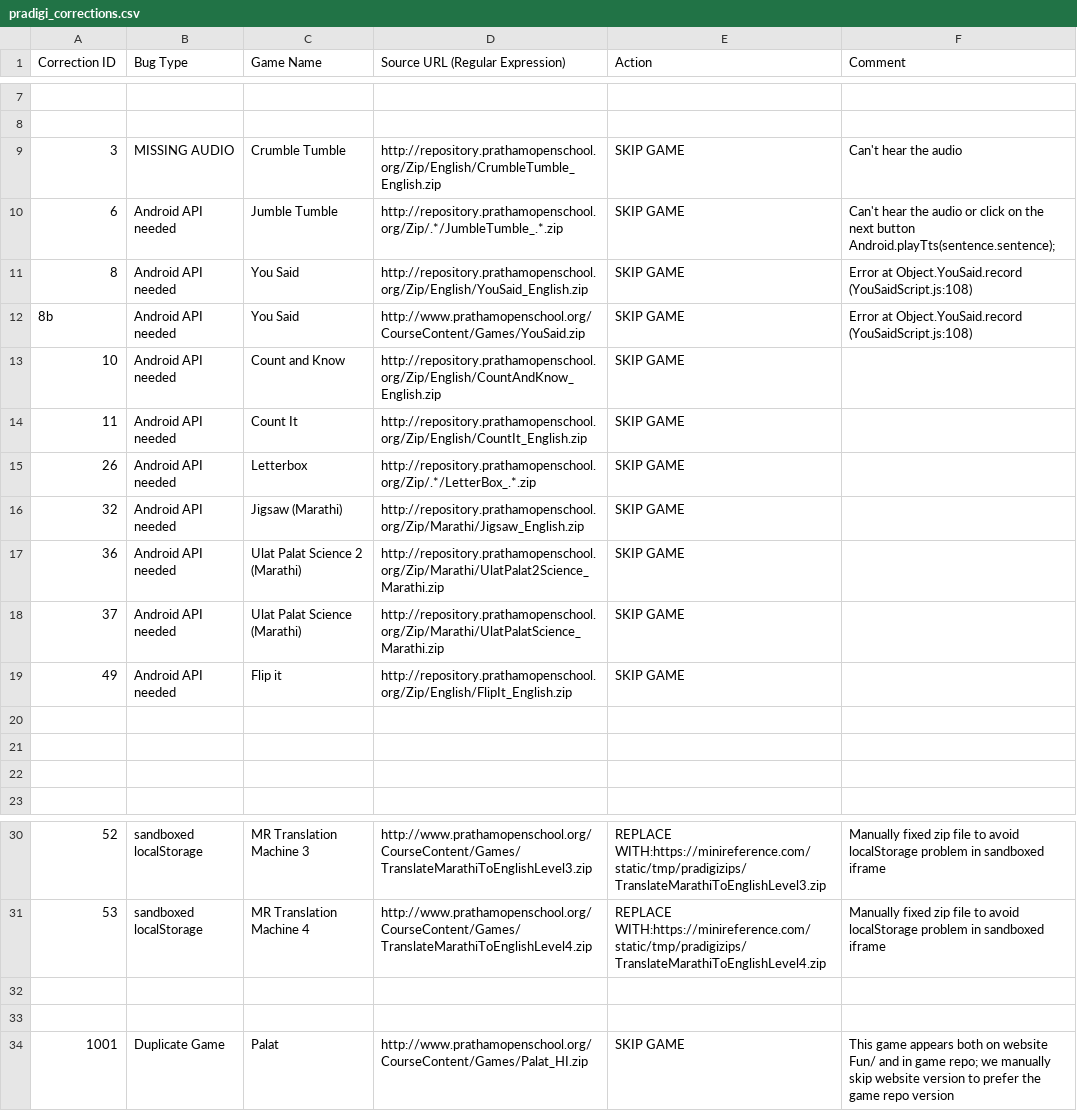
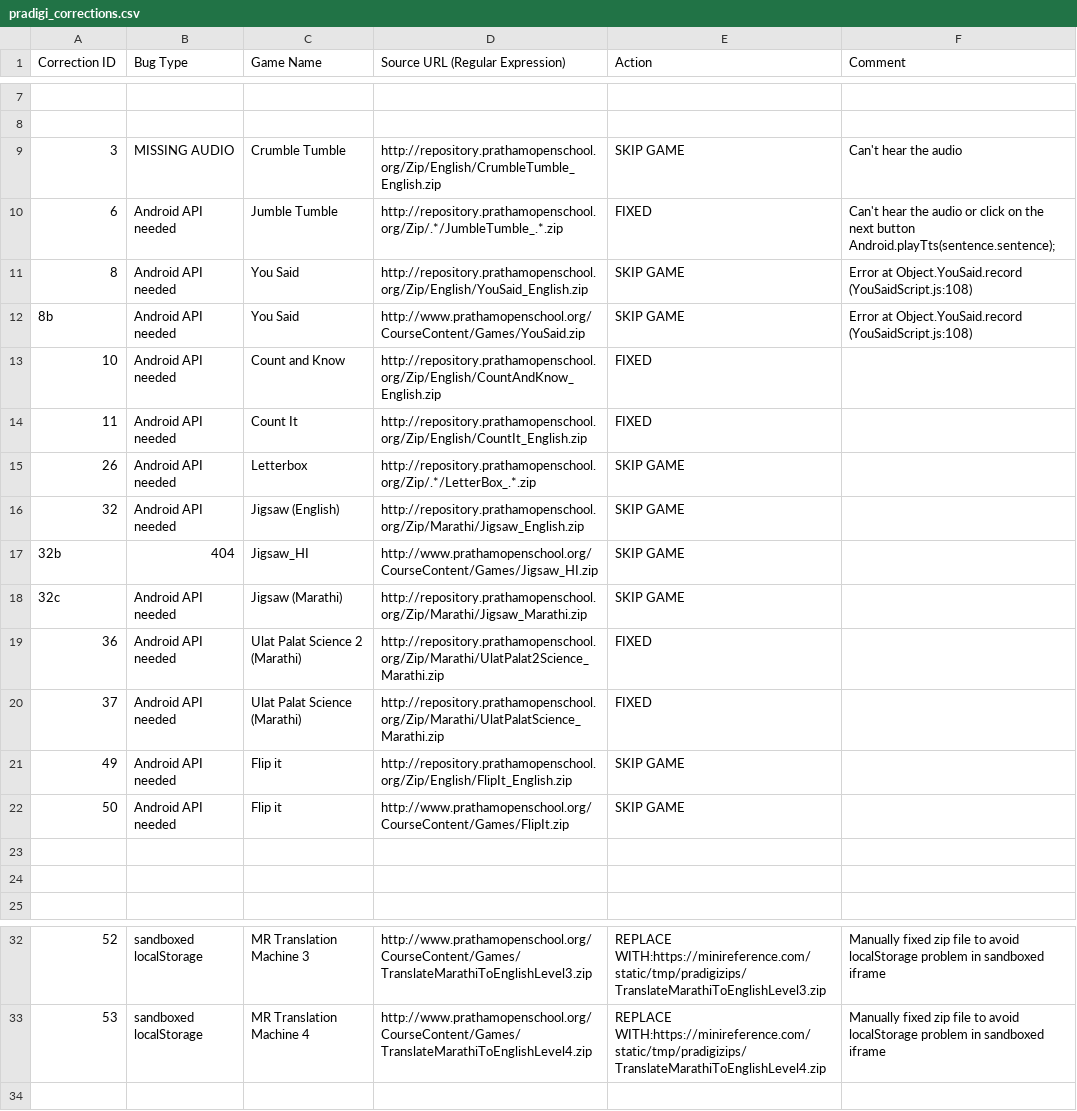
Before and after one commit to learningequality/sushi-chef-pradigi, a CSV file: chefdata/vader/trees/pradigi_corrections.csv, drawn as a sheet; only a part is shown, gaps mark what is left out.

```diff
--- a/chefdata/vader/trees/pradigi_corrections.csv
+++ b/chefdata/vader/trees/pradigi_corrections.csv
@@ -9,13 +9,15 @@ Correction ID,Bug Type,Game Name,Source URL (Regular Expression),Action,Comment
 3,MISSING AUDIO,Crumble Tumble,http://repository.prathamopenschool.org/Zip/English/CrumbleTumble_English.zip,SKIP GAME,Can't hear the audio
-6,Android API needed,Jumble Tumble,http://repository.prathamopenschool.org/Zip/.*/JumbleTumble_.*.zip,SKIP GAME,Can't hear the audio or click on the next button Android.playTts(sentence.sentence);
+6,Android API needed,Jumble Tumble,http://repository.prathamopenschool.org/Zip/.*/JumbleTumble_.*.zip,FIXED,Can't hear the audio or click on the next button Android.playTts(sentence.sentence);
 8,Android API needed,You Said,http://repository.prathamopenschool.org/Zip/English/YouSaid_English.zip,SKIP GAME,Error at Object.YouSaid.record (YouSaidScript.js:108)
 8b,Android API needed,You Said,http://www.prathamopenschool.org/CourseContent/Games/YouSaid.zip,SKIP GAME,Error at Object.YouSaid.record (YouSaidScript.js:108)
-10,Android API needed,Count and Know,http://repository.prathamopenschool.org/Zip/English/CountAndKnow_English.zip,SKIP GAME,
-11,Android API needed,Count It,http://repository.prathamopenschool.org/Zip/English/CountIt_English.zip,SKIP GAME,
+10,Android API needed,Count and Know,http://repository.prathamopenschool.org/Zip/English/CountAndKnow_English.zip,FIXED,
+11,Android API needed,Count It,http://repository.prathamopenschool.org/Zip/English/CountIt_English.zip,FIXED,
 26,Android API needed,Letterbox,http://repository.prathamopenschool.org/Zip/.*/LetterBox_.*.zip,SKIP GAME,
-32,Android API needed,Jigsaw (Marathi),http://repository.prathamopenschool.org/Zip/Marathi/Jigsaw_English.zip,SKIP GAME,
-36,Android API needed,Ulat Palat Science 2 (Marathi),http://repository.prathamopenschool.org/Zip/Marathi/UlatPalat2Science_Marathi.zip,SKIP GAME,
-37,Android API needed,Ulat Palat Science (Marathi),http://repository.prathamopenschool.org/Zip/Marathi/UlatPalatScience_Marathi.zip,SKIP GAME,
+32,Android API needed,Jigsaw (English),http://repository.prathamopenschool.org/Zip/Marathi/Jigsaw_English.zip,SKIP GAME,
+32b,404,Jigsaw_HI,http://www.prathamopenschool.org/CourseContent/Games/Jigsaw_HI.zip,SKIP GAME,
+32c,Android API needed,Jigsaw (Marathi),http://repository.prathamopenschool.org/Zip/Marathi/Jigsaw_Marathi.zip,SKIP GAME,
+36,Android API needed,Ulat Palat Science 2 (Marathi),http://repository.prathamopenschool.org/Zip/Marathi/UlatPalat2Science_Marathi.zip,FIXED,
+37,Android API needed,Ulat Palat Science (Marathi),http://repository.prathamopenschool.org/Zip/Marathi/UlatPalatScience_Marathi.zip,FIXED,
 49,Android API needed,Flip it,http://repository.prathamopenschool.org/Zip/English/FlipIt_English.zip,SKIP GAME,
-,,,,,
+50,Android API needed,Flip it,http://www.prathamopenschool.org/CourseContent/Games/FlipIt.zip,SKIP GAME,
 ,,,,,
@@ -31,4 +33 @@ Correction ID,Bug Type,Game Name,Source URL (Regular Expression),Action,Comment
 53,sandboxed localStorage,MR Translation Machine 4,http://www.prathamopenschool.org/CourseContent/Games/TranslateMarathiToEnglishLevel4.zip,REPLACE WITH:https://minireference.com/static/tmp/pradigizips/TranslateMarathiToEnglishLevel4.zip,Manually fixed zip file to avoid localStorage problem in sandboxed iframe
-,,,,,
-,,,,,
-1001,Duplicate Game,Palat,http://www.prathamopenschool.org/CourseContent/Games/Palat_HI.zip,SKIP GAME,This game appears both on website Fun/ and in game repo; we manually skip website version to prefer the game repo version
```
Also changed, not shown: chefdata/vader/trees/pradigi_structure.csv, 5 other files.
